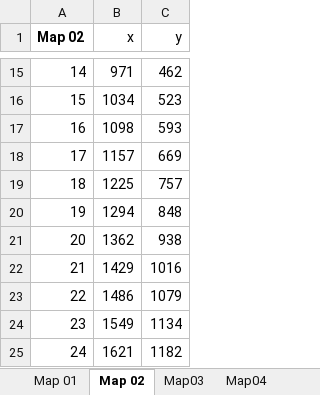
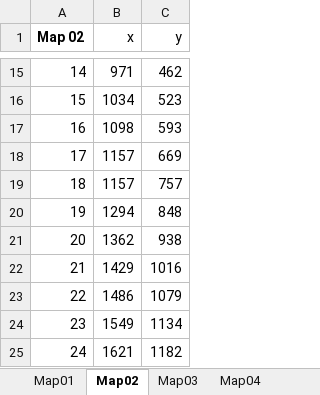
Before and after one commit to thanhlnbka/self-driving-car, an Excel workbook: media/abc.xlsx, sheet Map02, drawn as a sheet; only a part is shown, gaps mark what is left out; values as stored, in another font and other column widths than the file's, no borders; the diff names each change by its address in the sheet, - before the commit and + after, or states it on an @@ line.

```diff
--- a/media/abc.xlsx (sheet Map02)
+++ b/media/abc.xlsx (sheet Map02)
-sheet tab: Map 01
+sheet tab: Map01
-sheet tab: Map 02
+sheet tab: Map02
-B19 (x): 1225
+B19 (x): 1157
```
Also changed, not shown: other sheet tabs, 18 other files.
